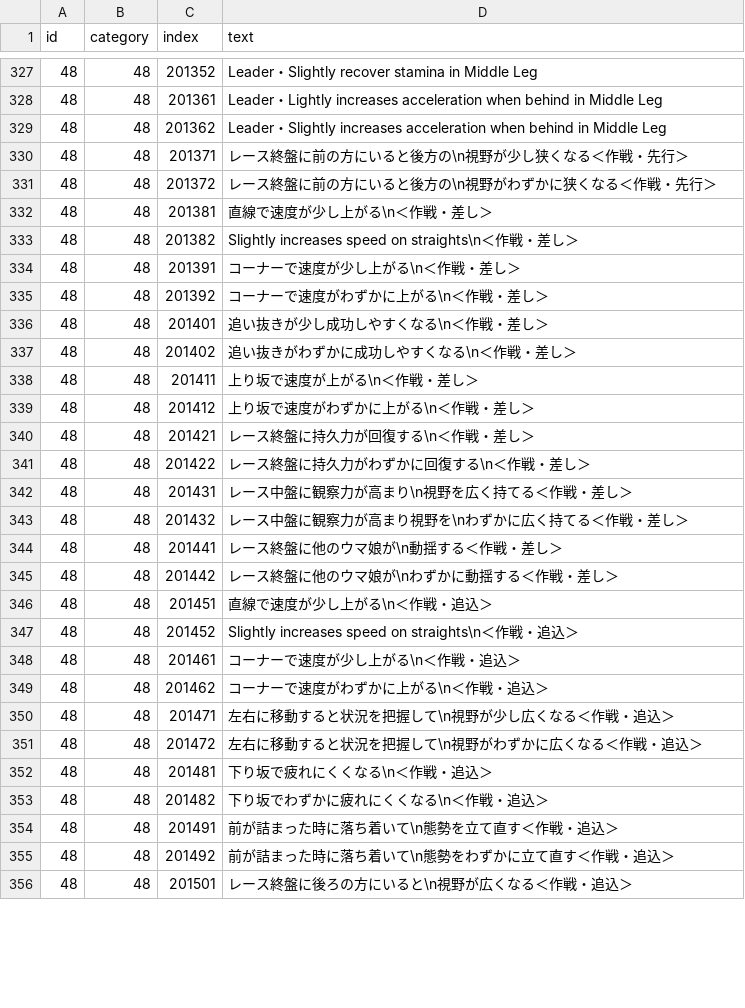
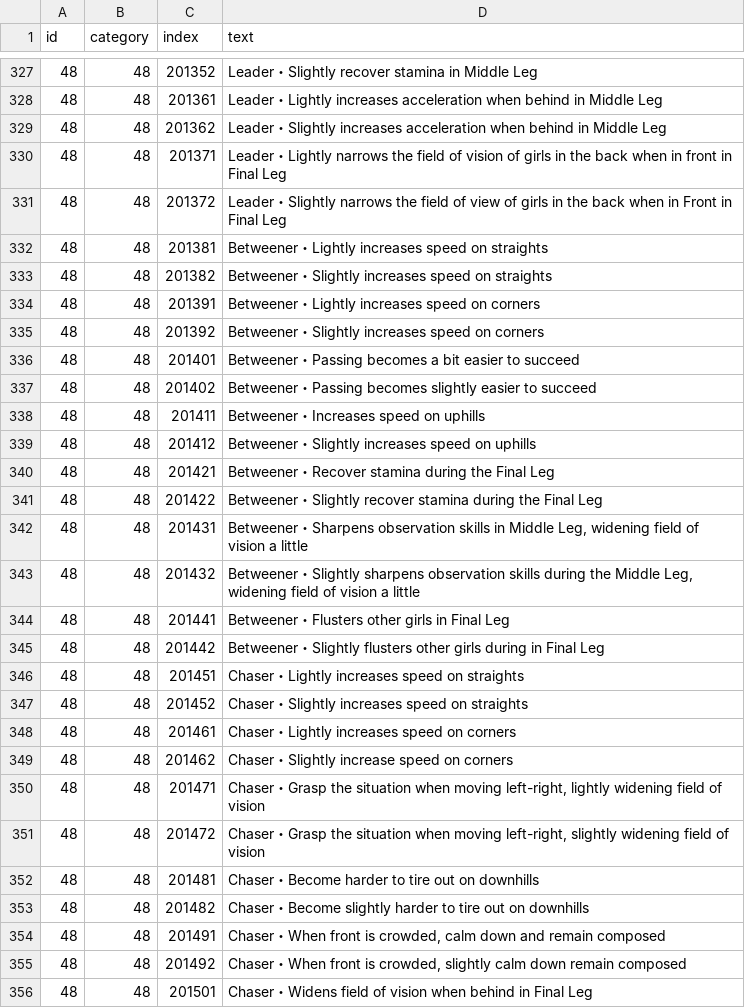
Before and after one commit to MarshmallowAndroid/umamusume-en, a CSV file: text_data/48.csv, drawn as a sheet; only a part is shown, gaps mark what is left out; the diff covers the shown part only.

Commit message:
Translated rest of the skill descriptions. Newline still needed

```diff
--- a/text_data/48.csv
+++ b/text_data/48.csv
@@ -329,28 +329,28 @@ id,category,index,text
 48,48,201362,Leader・Slightly increases acceleration when behind in Middle Leg
-48,48,201371,レース終盤に前の方にいると後方の\n視野が少し狭くなる＜作戦・先行＞
-48,48,201372,レース終盤に前の方にいると後方の\n視野がわずかに狭くなる＜作戦・先行＞
-48,48,201381,直線で速度が少し上がる\n＜作戦・差し＞
-48,48,201382,Slightly increases speed on straights\n＜作戦・差し＞
-48,48,201391,コーナーで速度が少し上がる\n＜作戦・差し＞
-48,48,201392,コーナーで速度がわずかに上がる\n＜作戦・差し＞
-48,48,201401,追い抜きが少し成功しやすくなる\n＜作戦・差し＞
-48,48,201402,追い抜きがわずかに成功しやすくなる\n＜作戦・差し＞
-48,48,201411,上り坂で速度が上がる\n＜作戦・差し＞
-48,48,201412,上り坂で速度がわずかに上がる\n＜作戦・差し＞
-48,48,201421,レース終盤に持久力が回復する\n＜作戦・差し＞
-48,48,201422,レース終盤に持久力がわずかに回復する\n＜作戦・差し＞
-48,48,201431,レース中盤に観察力が高まり\n視野を広く持てる＜作戦・差し＞
-48,48,201432,レース中盤に観察力が高まり視野を\nわずかに広く持てる＜作戦・差し＞
-48,48,201441,レース終盤に他のウマ娘が\n動揺する＜作戦・差し＞
-48,48,201442,レース終盤に他のウマ娘が\nわずかに動揺する＜作戦・差し＞
-48,48,201451,直線で速度が少し上がる\n＜作戦・追込＞
-48,48,201452,Slightly increases speed on straights\n＜作戦・追込＞
-48,48,201461,コーナーで速度が少し上がる\n＜作戦・追込＞
-48,48,201462,コーナーで速度がわずかに上がる\n＜作戦・追込＞
-48,48,201471,左右に移動すると状況を把握して\n視野が少し広くなる＜作戦・追込＞
-48,48,201472,左右に移動すると状況を把握して\n視野がわずかに広くなる＜作戦・追込＞
-48,48,201481,下り坂で疲れにくくなる\n＜作戦・追込＞
-48,48,201482,下り坂でわずかに疲れにくくなる\n＜作戦・追込＞
-48,48,201491,前が詰まった時に落ち着いて\n態勢を立て直す＜作戦・追込＞
-48,48,201492,前が詰まった時に落ち着いて\n態勢をわずかに立て直す＜作戦・追込＞
-48,48,201501,レース終盤に後ろの方にいると\n視野が広くなる＜作戦・追込＞
+48,48,201371,Leader・Lightly narrows the field of vision of girls in the back when in front in Final Leg
+48,48,201372,Leader・Slightly narrows the field of view of girls in the back when in Front in Final Leg
+48,48,201381,Betweener・Lightly increases speed on straights
+48,48,201382,Betweener・Slightly increases speed on straights
+48,48,201391,Betweener・Lightly increases speed on corners
+48,48,201392,Betweener・Slightly increases speed on corners
+48,48,201401,Betweener・Passing becomes a bit easier to succeed
+48,48,201402,Betweener・Passing becomes slightly easier to succeed
+48,48,201411,Betweener・Increases speed on uphills
+48,48,201412,Betweener・Slightly increases speed on uphills
+48,48,201421,Betweener・Recover stamina during the Final Leg
+48,48,201422,Betweener・Slightly recover stamina during the Final Leg
+48,48,201431,"Betweener・Sharpens observation skills in Middle Leg, widening field of vision a little"
+48,48,201432,"Betweener・Slightly sharpens observation skills during the Middle Leg, widening field of vision a little"
+48,48,201441,Betweener・Flusters other girls in Final Leg
+48,48,201442,Betweener・Slightly flusters other girls during in Final Leg
+48,48,201451,Chaser・Lightly increases speed on straights
+48,48,201452,Chaser・Slightly increases speed on straights
+48,48,201461,Chaser・Lightly increases speed on corners
+48,48,201462,Chaser・Slightly increase speed on corners
+48,48,201471,"Chaser・Grasp the situation when moving left-right, lightly widening field of vision"
+48,48,201472,"Chaser・Grasp the situation when moving left-right, slightly widening field of vision"
+48,48,201481,Chaser・Become harder to tire out on downhills
+48,48,201482,Chaser・Become slightly harder to tire out on downhills
+48,48,201491,"Chaser・When front is crowded, calm down and remain composed"
+48,48,201492,"Chaser・When front is crowded, slightly calm down remain composed"
+48,48,201501,Chaser・Widens field of vision when behind in Final Leg
```
Also changed, not shown: 65 edited cells elsewhere in this file, 1 other file.
